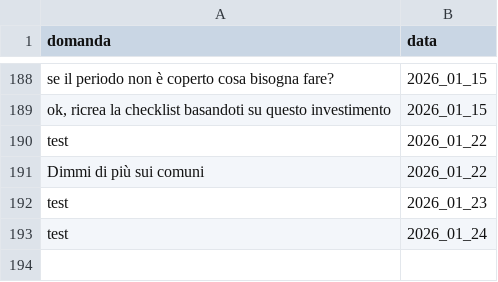
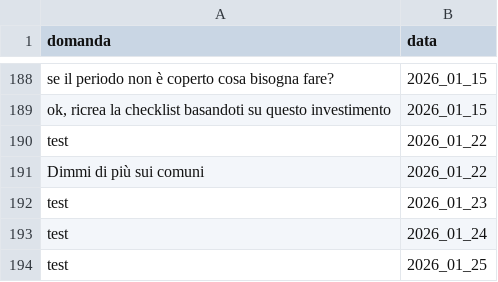
Before and after one commit to teamdigitale/teseo-data, a CSV file: data/uncategorized_questions.csv, drawn as a sheet; only a part is shown, gaps mark what is left out.

```diff
--- a/data/uncategorized_questions.csv
+++ b/data/uncategorized_questions.csv
@@ -194 +194,2 @@ test,2026_01_23
 test,2026_01_24
+test,2026_01_25
```
Also changed, not shown: data/categories_stats.csv, 4 other files.
